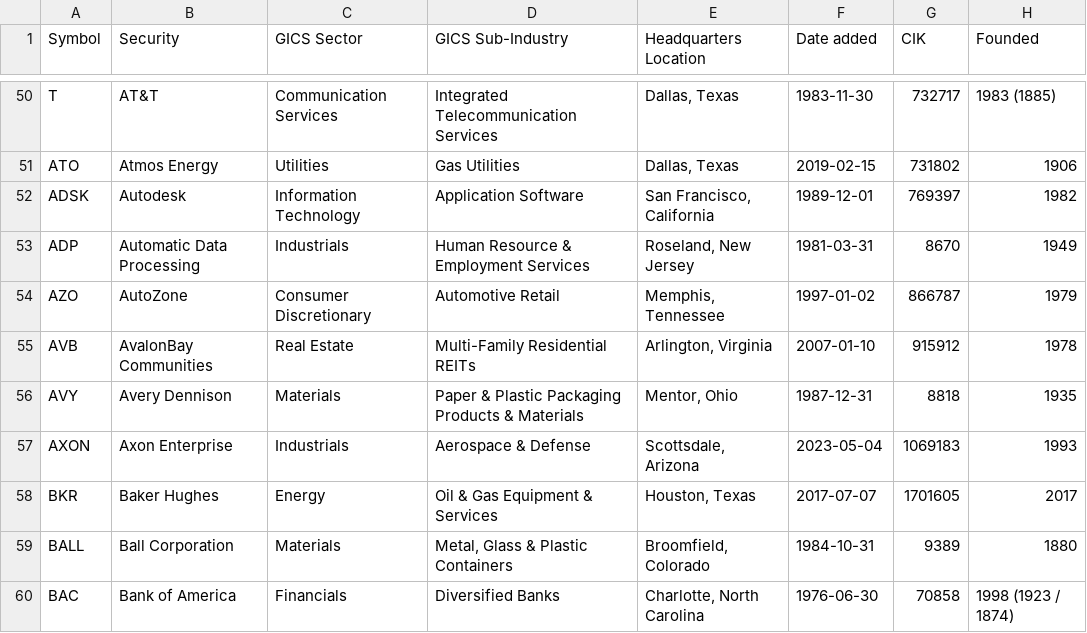
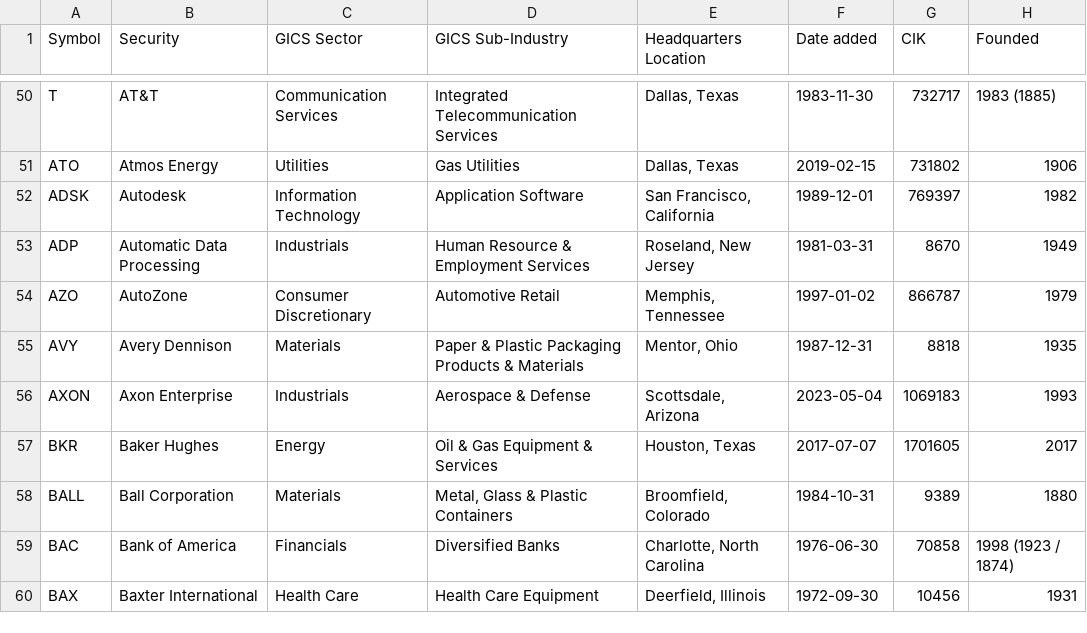
Before and after one commit to cjtexas/sp500companies, a CSV file: data/sp500.csv, drawn as a sheet; only a part is shown, gaps mark what is left out; the shorter side is filled out with more unchanged rows; the diff names each change by its address in the sheet, - before the commit and + after, or states it on an @@ line.

```diff
--- a/data/sp500.csv
+++ b/data/sp500.csv
-row 55: AVB | AvalonBay Communities | Real Estate | Multi-Family Residential REITs | Arlington, Virginia | 2007-01-10 | 915912 | 1978
```
